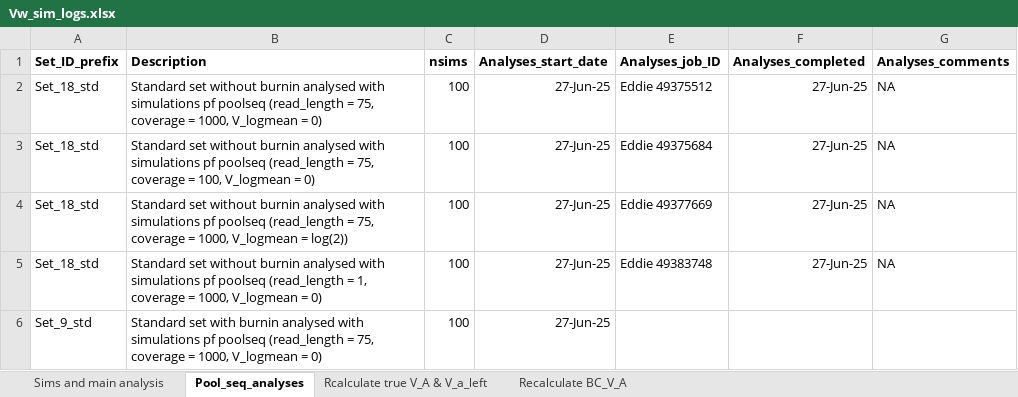
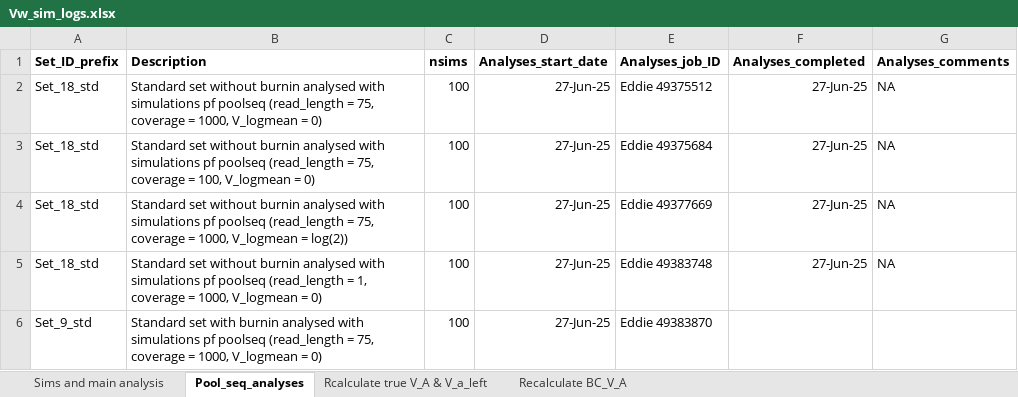
Before and after one commit to manas-ga/Va_simulations, an Excel workbook: 3_logs/Vw_sim_logs.xlsx, sheet Pool_seq_analyses, drawn as a sheet; values as stored, in another font and other column widths than the file's, no borders; the diff names each change by its address in the sheet, - before the commit and + after, or states it on an @@ line.

```diff
--- a/3_logs/Vw_sim_logs.xlsx (sheet Pool_seq_analyses)
+++ b/3_logs/Vw_sim_logs.xlsx (sheet Pool_seq_analyses)
-E6 (Analyses_job_ID): (empty)
+E6 (Analyses_job_ID): Eddie 49383870
```
Also changed, not shown: 1 other file.
